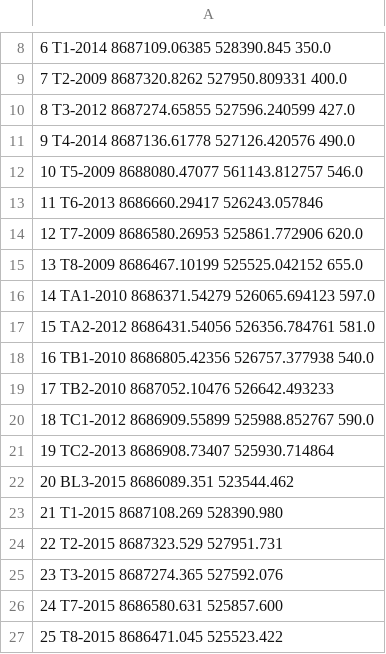
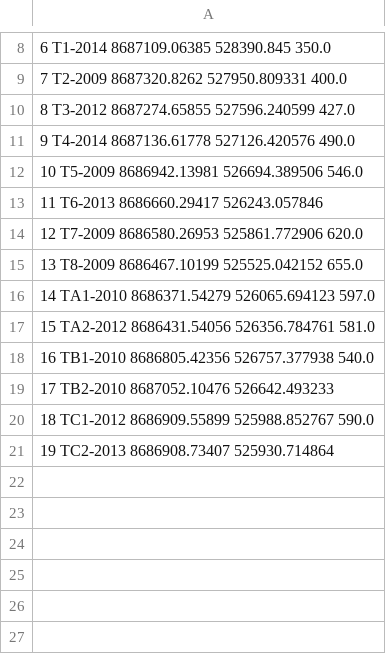
Before and after one commit to Standard24/SnowAirIceSea, a CSV file: data/stake_coordinates/2015_stake_coordinates_deg2utm.csv, drawn as a sheet; only a part is shown, gaps mark what is left out.

Commit message:
corrected typing error

```diff
--- a/data/stake_coordinates/2015_stake_coordinates_deg2utm.csv
+++ b/data/stake_coordinates/2015_stake_coordinates_deg2utm.csv
@@ -11,3 +11,3 @@
 9 T4-2014 8687136.61778 527126.420576 490.0
-10 T5-2009 8688080.47077 561143.812757 546.0
+10 T5-2009 8686942.13981 526694.389506 546.0
 11 T6-2013 8686660.29417 526243.057846
@@ -21,7 +21 @@
 19 TC2-2013 8686908.73407 525930.714864
-20 BL3-2015 8686089.351 523544.462
-21 T1-2015 8687108.269 528390.980
-22 T2-2015 8687323.529 527951.731
-23 T3-2015 8687274.365 527592.076
-24 T7-2015 8686580.631 525857.600
-25 T8-2015 8686471.045 525523.422
```
